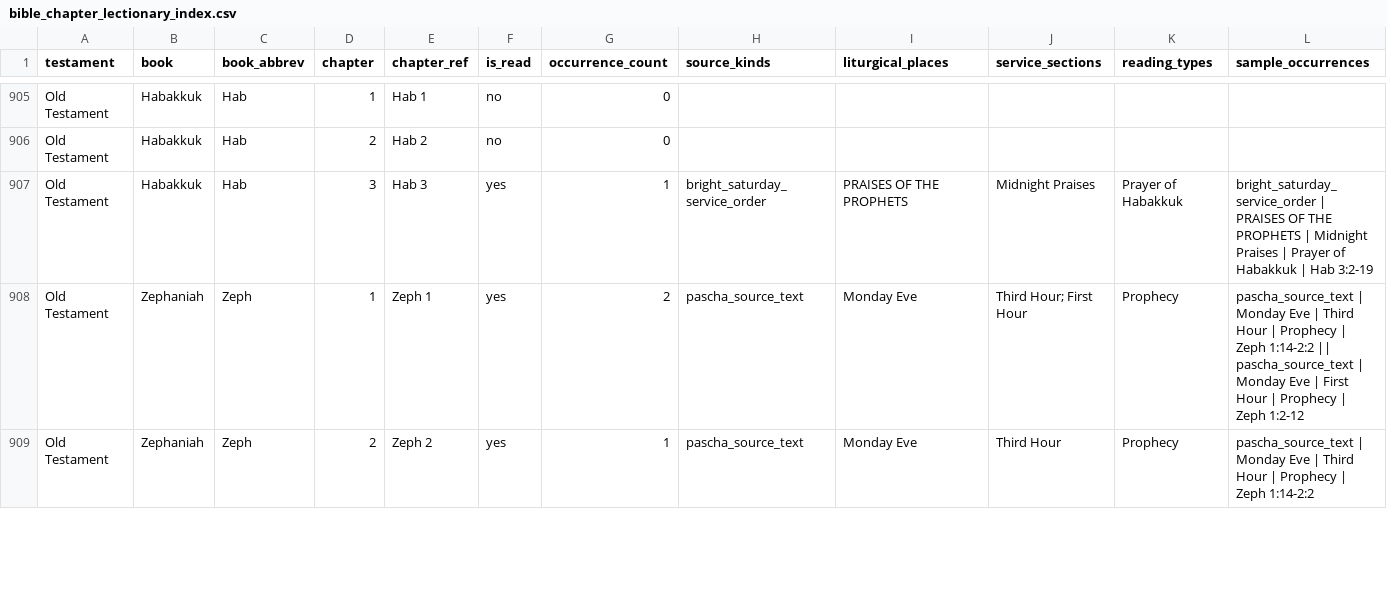
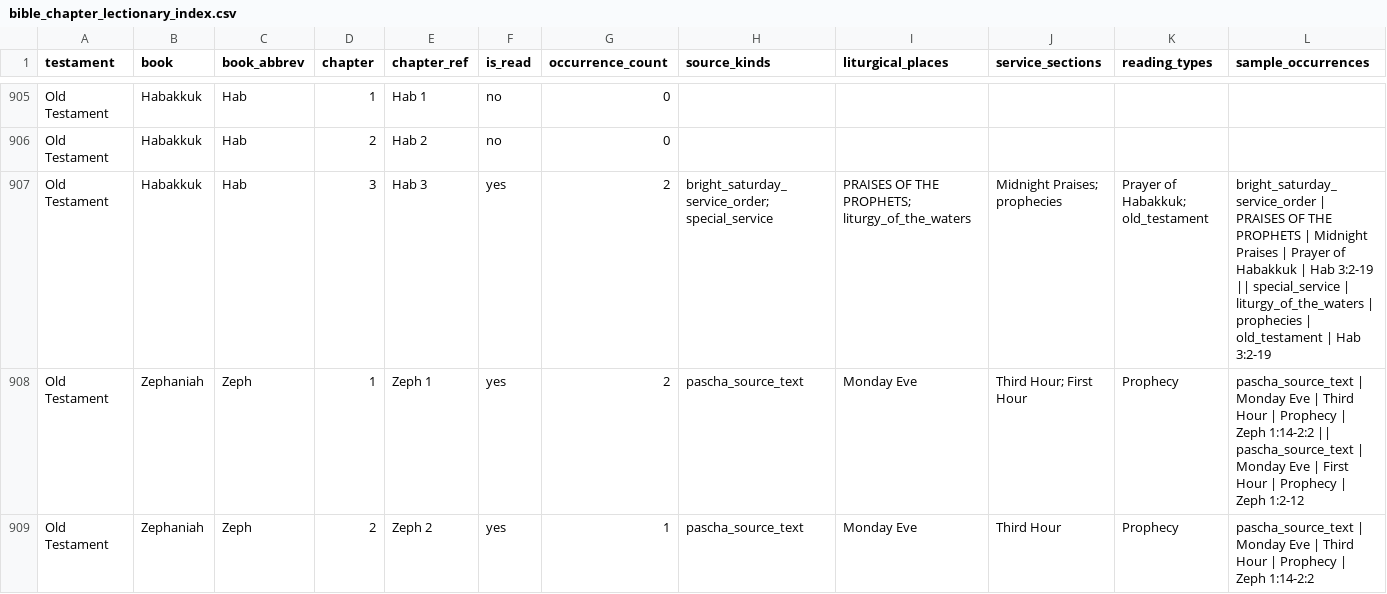
Before and after one commit to george-andraws/coptic-orthodox-lectionary-tools, a CSV file: out/data/bible_chapter_lectionary_index.csv, drawn as a sheet; only a part is shown, gaps mark what is left out; the diff covers the shown part only.

```diff
--- a/out/data/bible_chapter_lectionary_index.csv
+++ b/out/data/bible_chapter_lectionary_index.csv
@@ -906,3 +906,3 @@ Old Testament,Habakkuk,Hab,1,Hab 1,no,0,,,,,
 Old Testament,Habakkuk,Hab,2,Hab 2,no,0,,,,,
-Old Testament,Habakkuk,Hab,3,Hab 3,yes,1,bright_saturday_service_order,PRAISES OF THE PROPHETS,Midnight Praises,Prayer of Habakkuk,bright_saturday_service_order | PRAISES OF THE PROPHETS | Midnight Praises | Prayer of Habakkuk | Hab 3:2-19
+Old Testament,Habakkuk,Hab,3,Hab 3,yes,2,bright_saturday_service_order; special_service,PRAISES OF THE PROPHETS; liturgy_of_the_waters,Midnight Praises; prophecies,Prayer of Habakkuk; old_testament,bright_saturday_service_order | PRAISES OF THE PROPHETS | Midnight Praises | Prayer of Habakkuk | Hab 3:2-19 || special_service | liturgy_of_the_waters | prophecies | old_testament | Hab 3:2-19
 Old Testament,Zephaniah,Zeph,1,Zeph 1,yes,2,pascha_source_text,Monday Eve,Third Hour; First Hour,Prophecy,pascha_source_text | Monday Eve | Third Hour | Prophecy | Zeph 1:14-2:2 || pascha_source_text | Monday Eve | First Hour | Prophecy | Zeph 1:2-12
```
Also changed, not shown: 40 edited cells elsewhere in this file, out/data/reverse_lookup_summary.csv, out/data/special_service_passage_index.csv, 24 other files.
